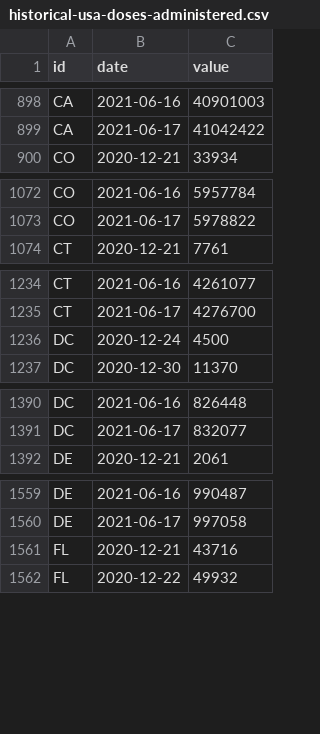
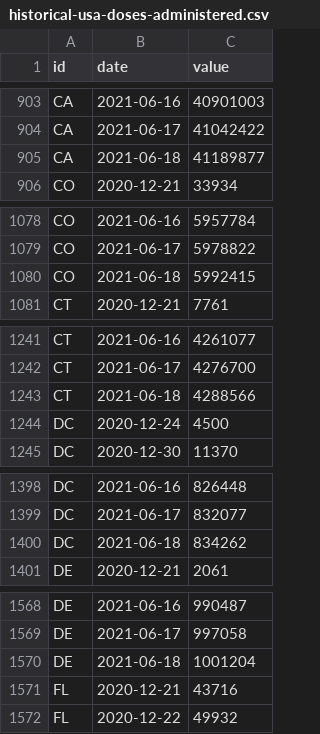
Before and after one commit to BloombergGraphics/covid-vaccine-tracker-data, a CSV file: data/historical-usa-doses-administered.csv, drawn as a sheet; only a part is shown, gaps mark what is left out; the diff covers the shown part only; the diff names each change by its address in the sheet, - before the commit and + after, or states it on an @@ line.

```diff
--- a/data/historical-usa-doses-administered.csv
+++ b/data/historical-usa-doses-administered.csv
+row 905: CA | 2021-06-18 | 41189877
+row 1080: CO | 2021-06-18 | 5992415
+row 1243: CT | 2021-06-18 | 4288566
+row 1400: DC | 2021-06-18 | 834262
+row 1570: DE | 2021-06-18 | 1001204
```
Also changed, not shown: 59 added rows elsewhere in this file, data/current-global.csv, data/current-usa.csv, 2 other files.
